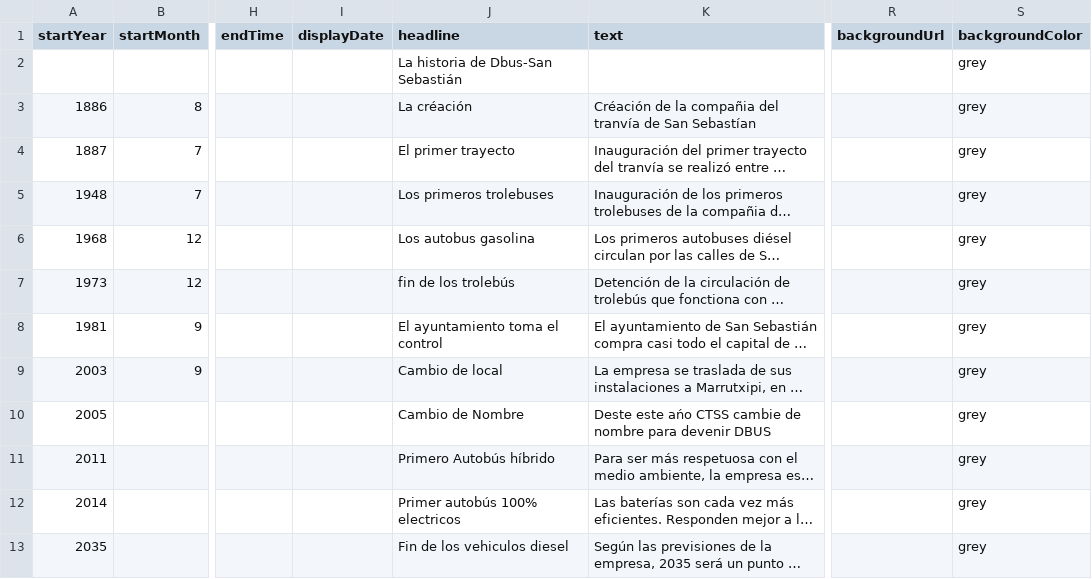
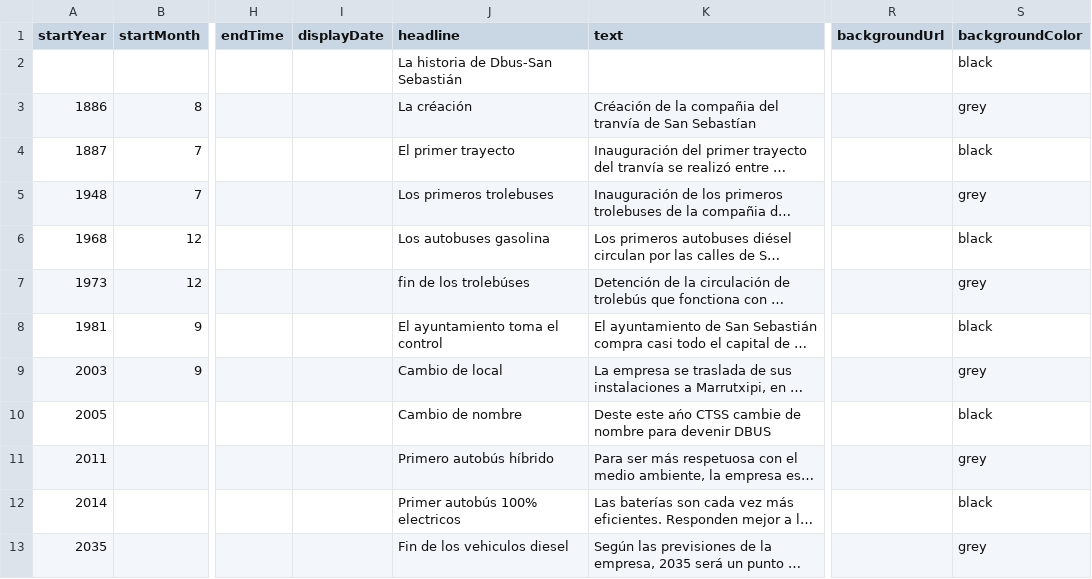
Before and after one commit to gaetan38/PWEB22-cronologia, a CSV file: docs/grupo2/timeline-data.csv, drawn as a sheet; only a part is shown, gaps mark what is left out; long unchanged cells end in …; the diff names each change by its address in the sheet, - before the commit and + after, or states it on an @@ line.

Commit message:
Update timeline-data.csv

```diff
--- a/docs/grupo2/timeline-data.csv
+++ b/docs/grupo2/timeline-data.csv
-S2 (backgroundColor): grey
+S2 (backgroundColor): black
-S4 (backgroundColor): grey
+S4 (backgroundColor): black
-J6 (headline): Los autobus gasolina
+J6 (headline): Los autobuses gasolina
-S6 (backgroundColor): grey
+S6 (backgroundColor): black
-J7 (headline): fin de los trolebús
+J7 (headline): fin de los trolebúses
-S8 (backgroundColor): grey
+S8 (backgroundColor): black
-J10 (headline): Cambio de Nombre
+J10 (headline): Cambio de nombre
-S10 (backgroundColor): grey
+S10 (backgroundColor): black
-J11 (headline): Primero Autobús híbrido
+J11 (headline): Primero autobús híbrido
-S12 (backgroundColor): grey
+S12 (backgroundColor): black
```
